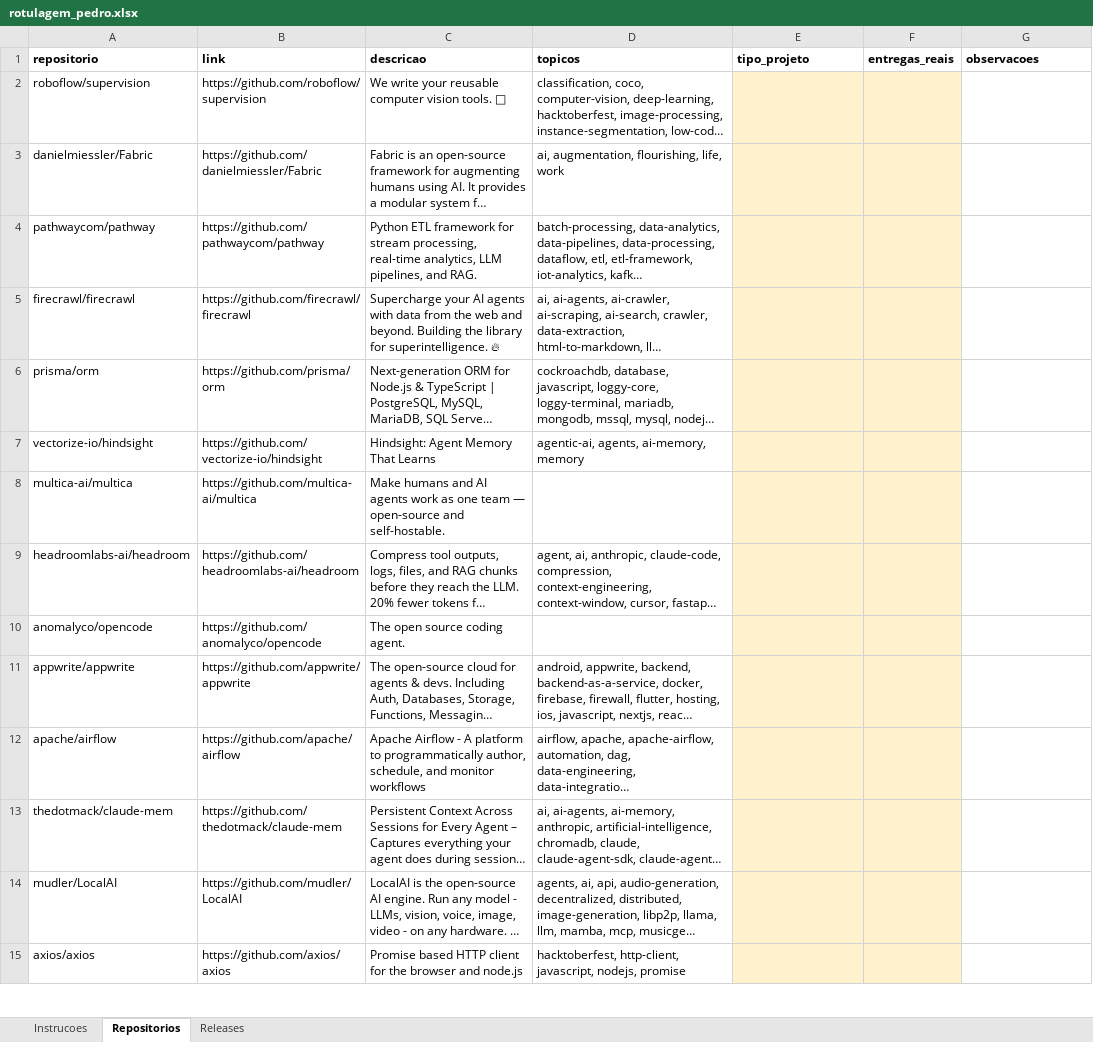
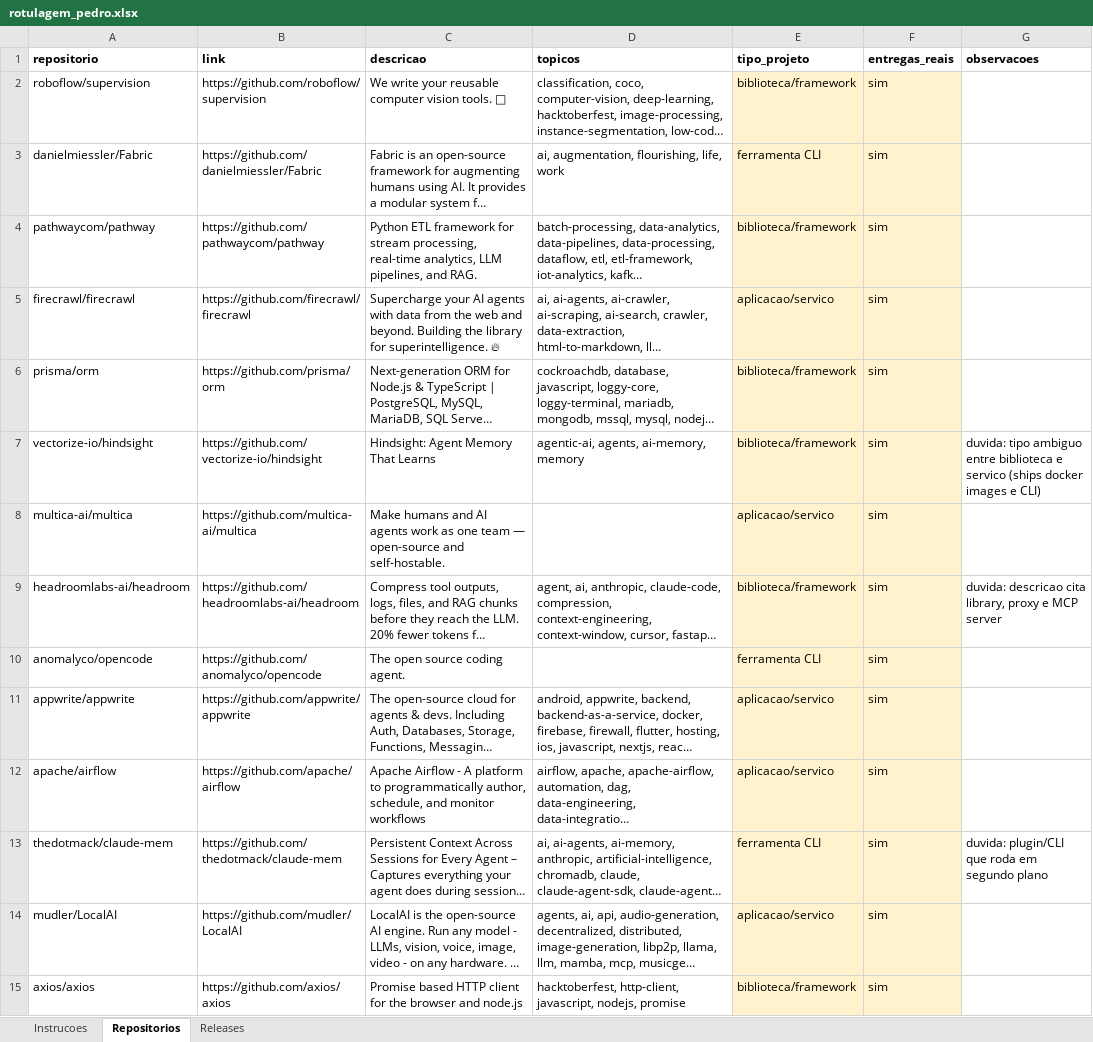
Before and after one commit to JoaoRajao/lab-medicao, an Excel workbook: labs/lab03_dora/amostra_ouro/rotulagem_pedro.xlsx, sheet Repositorios, drawn as a sheet; only a part is shown; long unchanged cells end in …; values as stored, in another font and other column widths than the file's, no borders; the diff covers the shown part only; the diff names each change by its address in the sheet, - before the commit and + after, or states it on an @@ line.

```diff
--- a/labs/lab03_dora/amostra_ouro/rotulagem_pedro.xlsx (sheet Repositorios)
+++ b/labs/lab03_dora/amostra_ouro/rotulagem_pedro.xlsx (sheet Repositorios)
-E2 (tipo_projeto): (empty)
+E2 (tipo_projeto): biblioteca/framework
-F2:F15 (entregas_reais): (empty)
+F2:F15 (entregas_reais): sim
-E3 (tipo_projeto): (empty)
+E3 (tipo_projeto): ferramenta CLI
-E4 (tipo_projeto): (empty)
+E4 (tipo_projeto): biblioteca/framework
-E5 (tipo_projeto): (empty)
+E5 (tipo_projeto): aplicacao/servico
-E6:E7 (tipo_projeto): (empty)
+E6:E7 (tipo_projeto): biblioteca/framework
-G7 (observacoes): (empty)
+G7 (observacoes): duvida: tipo ambiguo entre biblioteca e servico (ships docker images e CLI)
-E8 (tipo_projeto): (empty)
+E8 (tipo_projeto): aplicacao/servico
-E9 (tipo_projeto): (empty)
+E9 (tipo_projeto): biblioteca/framework
-G9 (observacoes): (empty)
+G9 (observacoes): duvida: descricao cita library, proxy e MCP server
-E10 (tipo_projeto): (empty)
+E10 (tipo_projeto): ferramenta CLI
-E11:E12 (tipo_projeto): (empty)
+E11:E12 (tipo_projeto): aplicacao/servico
-E13 (tipo_projeto): (empty)
+E13 (tipo_projeto): ferramenta CLI
-G13 (observacoes): (empty)
+G13 (observacoes): duvida: plugin/CLI que roda em segundo plano
-E14 (tipo_projeto): (empty)
+E14 (tipo_projeto): aplicacao/servico
-E15 (tipo_projeto): (empty)
+E15 (tipo_projeto): biblioteca/framework
```
Also changed, not shown: 102 edited cells elsewhere in this sheet, sheet Releases.
